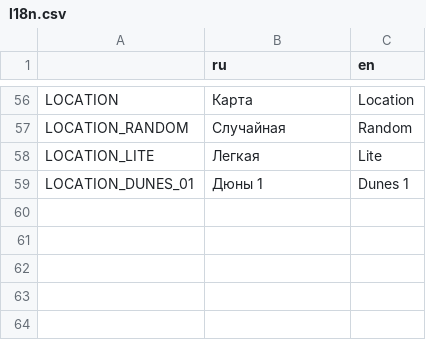
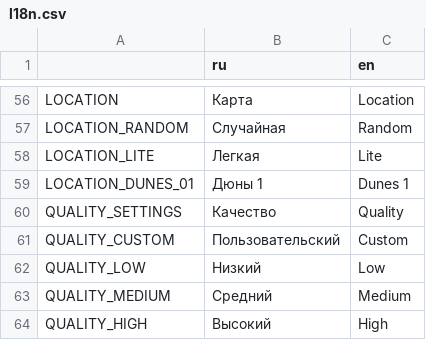
Before and after one commit to insoLLLent/sandy-structure, a CSV file: Translation/l18n.csv, drawn as a sheet; only a part is shown, gaps mark what is left out; the diff names each change by its address in the sheet, - before the commit and + after, or states it on an @@ line.

Commit message:
Added quality settings

```diff
--- a/Translation/l18n.csv
+++ b/Translation/l18n.csv
+row 60: QUALITY_SETTINGS | Качество | Quality
+row 61: QUALITY_CUSTOM | Пользовательский | Custom
+row 62: QUALITY_LOW | Низкий | Low
+row 63: QUALITY_MEDIUM | Средний | Medium
+row 64: QUALITY_HIGH | Высокий | High
```
Also changed, not shown: 15 other files.
